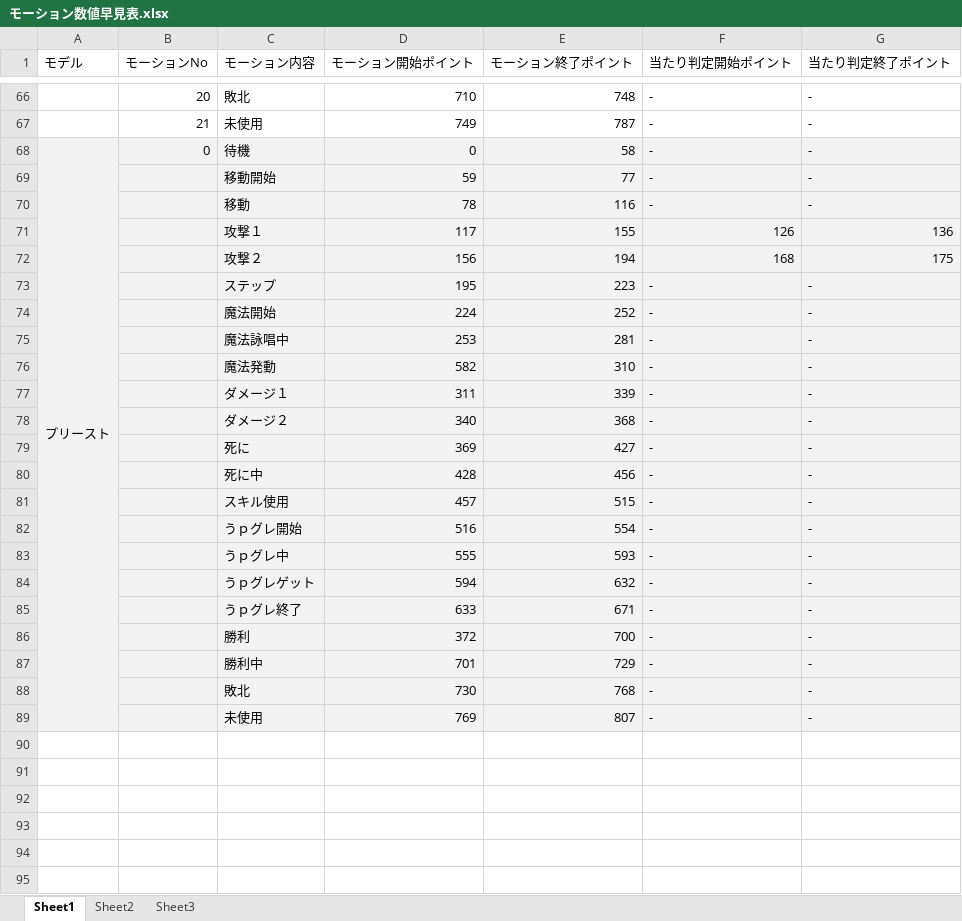
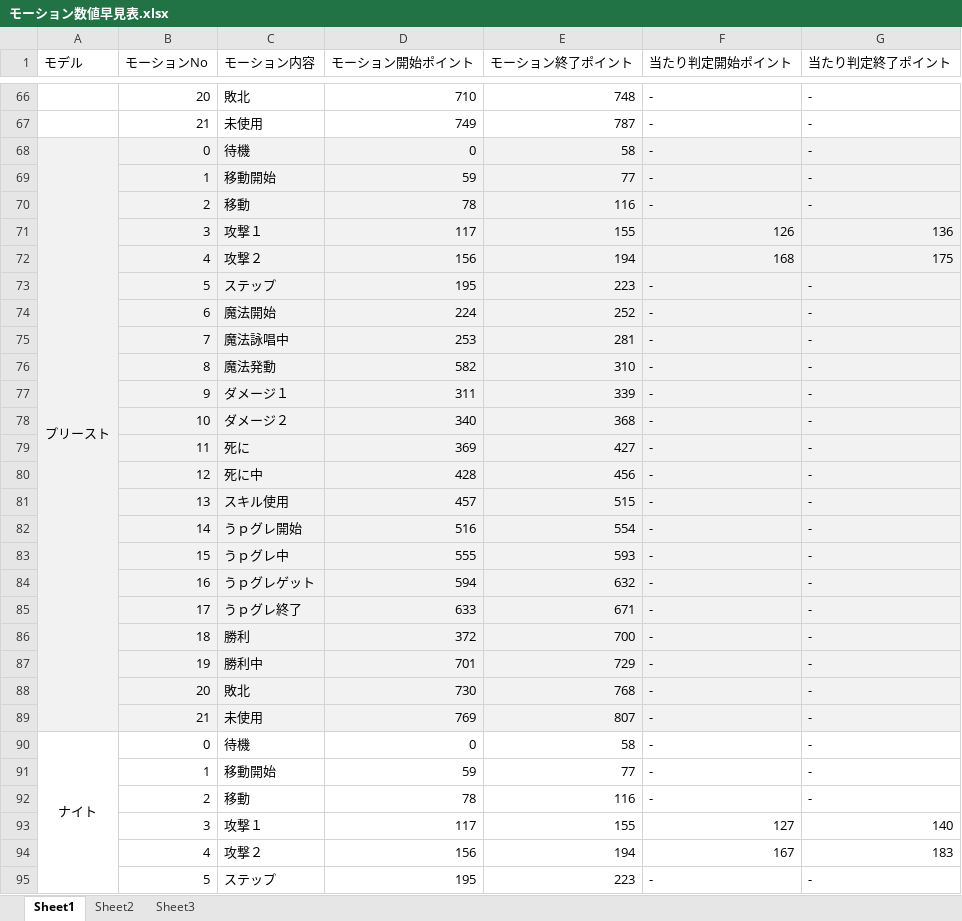
Before and after one commit to NyamLand/VSRPG, an Excel workbook: モーション数値早見表.xlsx, sheet Sheet1, drawn as a sheet; only a part is shown, gaps mark what is left out; values as stored, in another font and other column widths than the file's, no borders; the diff covers the shown part only; the diff names each change by its address in the sheet, - before the commit and + after, or states it on an @@ line.

```diff
--- a/モーション数値早見表.xlsx (sheet Sheet1)
+++ b/モーション数値早見表.xlsx (sheet Sheet1)
-B69 (モーションNo): (empty)
+B69 (モーションNo): 1
-B70 (モーションNo): (empty)
+B70 (モーションNo): 2
-B71 (モーションNo): (empty)
+B71 (モーションNo): 3
-B72 (モーションNo): (empty)
+B72 (モーションNo): 4
-B73 (モーションNo): (empty)
+B73 (モーションNo): 5
-B74 (モーションNo): (empty)
+B74 (モーションNo): 6
-B75 (モーションNo): (empty)
+B75 (モーションNo): 7
-B76 (モーションNo): (empty)
+B76 (モーションNo): 8
-B77 (モーションNo): (empty)
+B77 (モーションNo): 9
-B78 (モーションNo): (empty)
+B78 (モーションNo): 10
-B79 (モーションNo): (empty)
+B79 (モーションNo): 11
-B80 (モーションNo): (empty)
+B80 (モーションNo): 12
-B81 (モーションNo): (empty)
+B81 (モーションNo): 13
-B82 (モーションNo): (empty)
+B82 (モーションNo): 14
-B83 (モーションNo): (empty)
+B83 (モーションNo): 15
-B84 (モーションNo): (empty)
+B84 (モーションNo): 16
-B85 (モーションNo): (empty)
+B85 (モーションNo): 17
-B86 (モーションNo): (empty)
+B86 (モーションNo): 18
-B87 (モーションNo): (empty)
+B87 (モーションNo): 19
-B88 (モーションNo): (empty)
+B88 (モーションNo): 20
-B89 (モーションNo): (empty)
+B89 (モーションNo): 21
+row 90: ナイト | 0 | 待機 | 0 | 58 | - | -
+row 91:  | 1 | 移動開始 | 59 | 77 | - | -
+row 92:  | 2 | 移動 | 78 | 116 | - | -
+row 93:  | 3 | 攻撃１ | 117 | 155 | 127 | 140
+row 94:  | 4 | 攻撃２ | 156 | 194 | 167 | 183
+row 95:  | 5 | ステップ | 195 | 223 | - | -
```
Also changed, not shown: 16 added rows elsewhere in this sheet, 4 other files.
